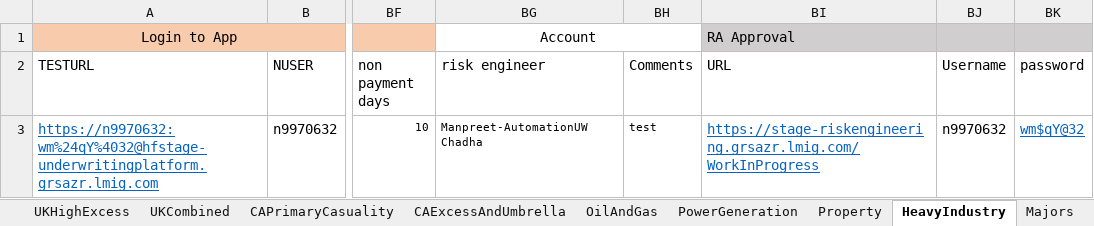
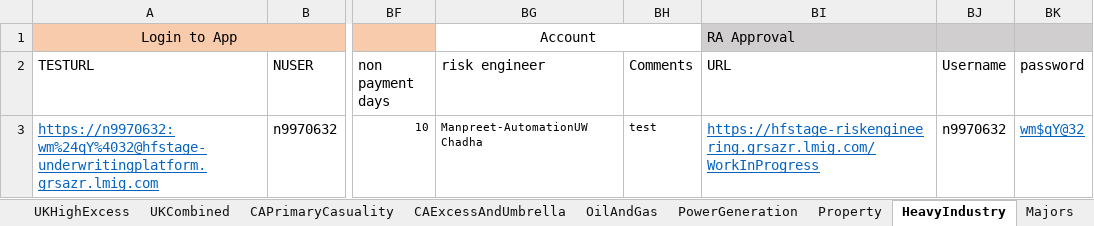
Before and after one commit to talib-solventek/stage-regression-scripts, an Excel workbook: heavyindustry/DataSheet.xlsx, sheet HeavyIndustry, drawn as a sheet; only a part is shown, gaps mark what is left out; values as stored, in another font and other column widths than the file's, no borders; the diff names each change by its address in the sheet, - before the commit and + after, or states it on an @@ line.

Commit message:
update

```diff
--- a/heavyindustry/DataSheet.xlsx (sheet HeavyIndustry)
+++ b/heavyindustry/DataSheet.xlsx (sheet HeavyIndustry)
-BI3 (URL): https://stage-riskengineering.grsazr.lmig.com/WorkInProgress
+BI3 (URL): https://hfstage-riskengineering.grsazr.lmig.com/WorkInProgress
```
